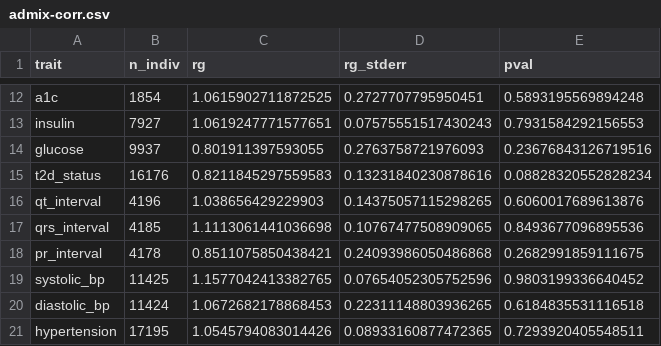
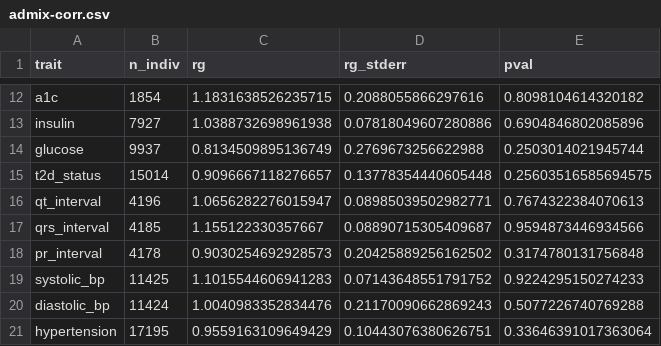
Before and after one commit to KangchengHou/admix-genet-cor, a CSV file: experiments/03-page-genome-wide/results/admix-corr.csv, drawn as a sheet; only a part is shown, gaps mark what is left out; the diff covers the shown part only; the diff names each change by its address in the sheet, - before the commit and + after, or states it on an @@ line.

```diff
--- a/experiments/03-page-genome-wide/results/admix-corr.csv
+++ b/experiments/03-page-genome-wide/results/admix-corr.csv
-C12 (rg): 1.0615902711872525
+C12 (rg): 1.1831638526235715
-D12 (rg_stderr): 0.2727707795950451
+D12 (rg_stderr): 0.2088055866297616
-E12 (pval): 0.5893195569894248
+E12 (pval): 0.8098104614320182
-C13 (rg): 1.0619247771577651
+C13 (rg): 1.0388732698961938
-D13 (rg_stderr): 0.07575551517430243
+D13 (rg_stderr): 0.07818049607280886
-E13 (pval): 0.7931584292156553
+E13 (pval): 0.6904846802085896
-C14 (rg): 0.801911397593055
+C14 (rg): 0.8134509895136749
-D14 (rg_stderr): 0.2763758721976093
+D14 (rg_stderr): 0.2769673256622988
-E14 (pval): 0.23676843126719516
+E14 (pval): 0.2503014021945744
-B15 (n_indiv): 16176
+B15 (n_indiv): 15014
-C15 (rg): 0.8211845297559583
+C15 (rg): 0.9096667118276657
-D15 (rg_stderr): 0.13231840230878616
+D15 (rg_stderr): 0.13778354440605448
-E15 (pval): 0.08828320552828234
+E15 (pval): 0.25603516585694575
-C16 (rg): 1.038656429229903
+C16 (rg): 1.0656282276015947
-D16 (rg_stderr): 0.14375057115298265
+D16 (rg_stderr): 0.08985039502982771
-E16 (pval): 0.6060017689613876
+E16 (pval): 0.7674322384070613
-C17 (rg): 1.1113061441036698
+C17 (rg): 1.155122330357667
-D17 (rg_stderr): 0.10767477508909065
+D17 (rg_stderr): 0.08890715305409687
-E17 (pval): 0.8493677096895536
+E17 (pval): 0.9594873446934566
-C18 (rg): 0.8511075850438421
+C18 (rg): 0.9030254692928573
-D18 (rg_stderr): 0.24093986050486868
+D18 (rg_stderr): 0.20425889256162502
-E18 (pval): 0.2682991859111675
+E18 (pval): 0.3174780131756848
-C19 (rg): 1.1577042413382765
+C19 (rg): 1.1015544606941283
-D19 (rg_stderr): 0.07654052305752596
+D19 (rg_stderr): 0.07143648551791752
-E19 (pval): 0.9803199336640452
+E19 (pval): 0.9224295150274233
-C20 (rg): 1.0672682178868453
+C20 (rg): 1.0040983352834476
-D20 (rg_stderr): 0.22311148803936265
+D20 (rg_stderr): 0.21170090662869243
-E20 (pval): 0.6184835531116518
+E20 (pval): 0.5077226740769288
-C21 (rg): 1.0545794083014426
+C21 (rg): 0.9559163109649429
-D21 (rg_stderr): 0.08933160877472365
+D21 (rg_stderr): 0.10443076380626751
-E21 (pval): 0.7293920405548511
+E21 (pval): 0.33646391017363064
```
Also changed, not shown: 42 edited cells elsewhere in this file, 3 other files.
